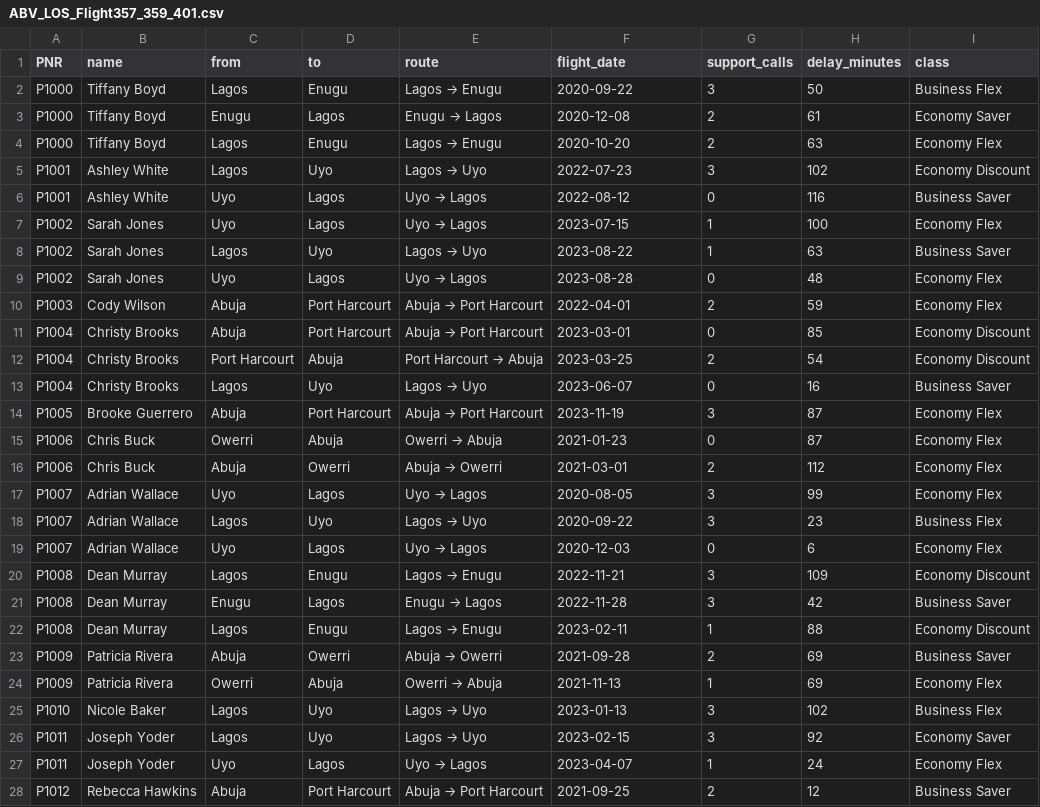
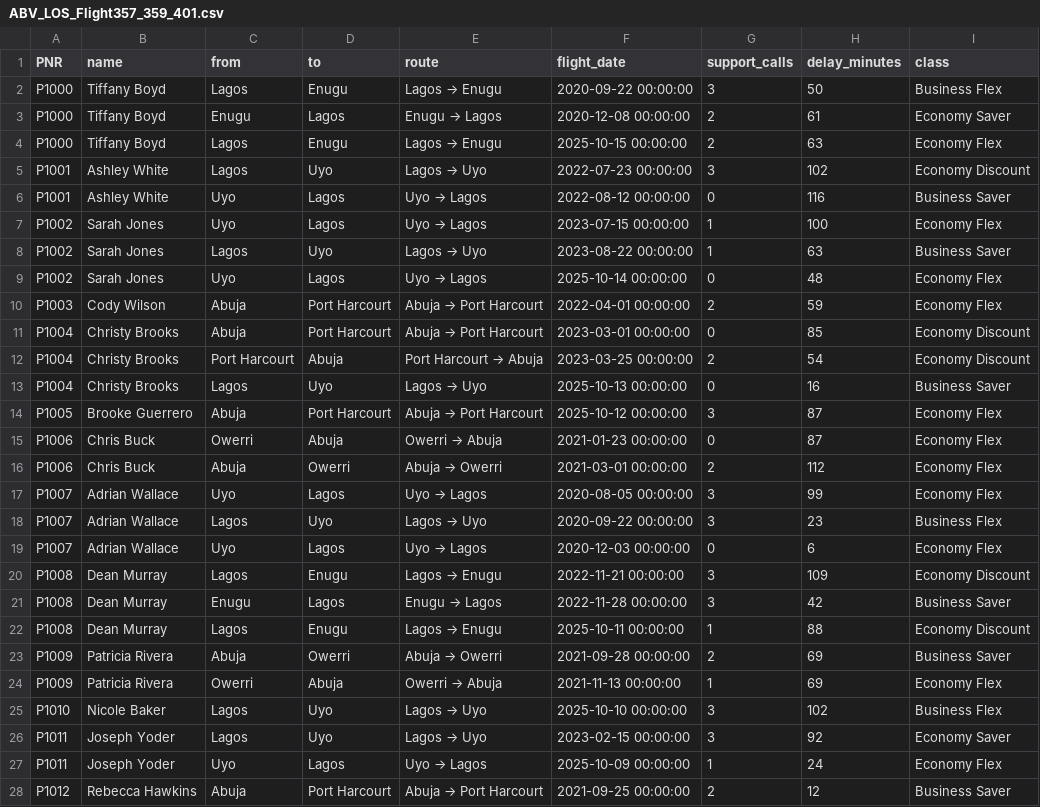
Before and after one commit to Cosmas-Ogbobe/flight-churn-prediction, a CSV file: ABV_LOS_Flight357_359_401.csv, drawn as a sheet; only a part is shown; the diff covers the shown part only.

```diff
--- a/ABV_LOS_Flight357_359_401.csv
+++ b/ABV_LOS_Flight357_359_401.csv
@@ -1,28 +1,28 @@
 PNR,name,from,to,route,flight_date,support_calls,delay_minutes,class
-P1000,Tiffany Boyd,Lagos,Enugu,Lagos → Enugu,2020-09-22,3,50,Business Flex
-P1000,Tiffany Boyd,Enugu,Lagos,Enugu → Lagos,2020-12-08,2,61,Economy Saver
-P1000,Tiffany Boyd,Lagos,Enugu,Lagos → Enugu,2020-10-20,2,63,Economy Flex
-P1001,Ashley White,Lagos,Uyo,Lagos → Uyo,2022-07-23,3,102,Economy Discount
-P1001,Ashley White,Uyo,Lagos,Uyo → Lagos,2022-08-12,0,116,Business Saver
-P1002,Sarah Jones,Uyo,Lagos,Uyo → Lagos,2023-07-15,1,100,Economy Flex
-P1002,Sarah Jones,Lagos,Uyo,Lagos → Uyo,2023-08-22,1,63,Business Saver
-P1002,Sarah Jones,Uyo,Lagos,Uyo → Lagos,2023-08-28,0,48,Economy Flex
-P1003,Cody Wilson,Abuja,Port Harcourt,Abuja → Port Harcourt,2022-04-01,2,59,Economy Flex
-P1004,Christy Brooks,Abuja,Port Harcourt,Abuja → Port Harcourt,2023-03-01,0,85,Economy Discount
-P1004,Christy Brooks,Port Harcourt,Abuja,Port Harcourt → Abuja,2023-03-25,2,54,Economy Discount
-P1004,Christy Brooks,Lagos,Uyo,Lagos → Uyo,2023-06-07,0,16,Business Saver
-P1005,Brooke Guerrero,Abuja,Port Harcourt,Abuja → Port Harcourt,2023-11-19,3,87,Economy Flex
-P1006,Chris Buck,Owerri,Abuja,Owerri → Abuja,2021-01-23,0,87,Economy Flex
-P1006,Chris Buck,Abuja,Owerri,Abuja → Owerri,2021-03-01,2,112,Economy Flex
-P1007,Adrian Wallace,Uyo,Lagos,Uyo → Lagos,2020-08-05,3,99,Economy Flex
-P1007,Adrian Wallace,Lagos,Uyo,Lagos → Uyo,2020-09-22,3,23,Business Flex
-P1007,Adrian Wallace,Uyo,Lagos,Uyo → Lagos,2020-12-03,0,6,Economy Flex
-P1008,Dean Murray,Lagos,Enugu,Lagos → Enugu,2022-11-21,3,109,Economy Discount
-P1008,Dean Murray,Enugu,Lagos,Enugu → Lagos,2022-11-28,3,42,Business Saver
-P1008,Dean Murray,Lagos,Enugu,Lagos → Enugu,2023-02-11,1,88,Economy Discount
-P1009,Patricia Rivera,Abuja,Owerri,Abuja → Owerri,2021-09-28,2,69,Business Saver
-P1009,Patricia Rivera,Owerri,Abuja,Owerri → Abuja,2021-11-13,1,69,Economy Flex
-P1010,Nicole Baker,Lagos,Uyo,Lagos → Uyo,2023-01-13,3,102,Business Flex
-P1011,Joseph Yoder,Lagos,Uyo,Lagos → Uyo,2023-02-15,3,92,Economy Saver
-P1011,Joseph Yoder,Uyo,Lagos,Uyo → Lagos,2023-04-07,1,24,Economy Flex
-P1012,Rebecca Hawkins,Abuja,Port Harcourt,Abuja → Port Harcourt,2021-09-25,2,12,Business Saver
+P1000,Tiffany Boyd,Lagos,Enugu,Lagos → Enugu,2020-09-22 00:00:00,3,50,Business Flex
+P1000,Tiffany Boyd,Enugu,Lagos,Enugu → Lagos,2020-12-08 00:00:00,2,61,Economy Saver
+P1000,Tiffany Boyd,Lagos,Enugu,Lagos → Enugu,2025-10-15 00:00:00,2,63,Economy Flex
+P1001,Ashley White,Lagos,Uyo,Lagos → Uyo,2022-07-23 00:00:00,3,102,Economy Discount
+P1001,Ashley White,Uyo,Lagos,Uyo → Lagos,2022-08-12 00:00:00,0,116,Business Saver
+P1002,Sarah Jones,Uyo,Lagos,Uyo → Lagos,2023-07-15 00:00:00,1,100,Economy Flex
+P1002,Sarah Jones,Lagos,Uyo,Lagos → Uyo,2023-08-22 00:00:00,1,63,Business Saver
+P1002,Sarah Jones,Uyo,Lagos,Uyo → Lagos,2025-10-14 00:00:00,0,48,Economy Flex
+P1003,Cody Wilson,Abuja,Port Harcourt,Abuja → Port Harcourt,2022-04-01 00:00:00,2,59,Economy Flex
+P1004,Christy Brooks,Abuja,Port Harcourt,Abuja → Port Harcourt,2023-03-01 00:00:00,0,85,Economy Discount
+P1004,Christy Brooks,Port Harcourt,Abuja,Port Harcourt → Abuja,2023-03-25 00:00:00,2,54,Economy Discount
+P1004,Christy Brooks,Lagos,Uyo,Lagos → Uyo,2025-10-13 00:00:00,0,16,Business Saver
+P1005,Brooke Guerrero,Abuja,Port Harcourt,Abuja → Port Harcourt,2025-10-12 00:00:00,3,87,Economy Flex
+P1006,Chris Buck,Owerri,Abuja,Owerri → Abuja,2021-01-23 00:00:00,0,87,Economy Flex
+P1006,Chris Buck,Abuja,Owerri,Abuja → Owerri,2021-03-01 00:00:00,2,112,Economy Flex
+P1007,Adrian Wallace,Uyo,Lagos,Uyo → Lagos,2020-08-05 00:00:00,3,99,Economy Flex
+P1007,Adrian Wallace,Lagos,Uyo,Lagos → Uyo,2020-09-22 00:00:00,3,23,Business Flex
+P1007,Adrian Wallace,Uyo,Lagos,Uyo → Lagos,2020-12-03 00:00:00,0,6,Economy Flex
+P1008,Dean Murray,Lagos,Enugu,Lagos → Enugu,2022-11-21 00:00:00,3,109,Economy Discount
+P1008,Dean Murray,Enugu,Lagos,Enugu → Lagos,2022-11-28 00:00:00,3,42,Business Saver
+P1008,Dean Murray,Lagos,Enugu,Lagos → Enugu,2025-10-11 00:00:00,1,88,Economy Discount
+P1009,Patricia Rivera,Abuja,Owerri,Abuja → Owerri,2021-09-28 00:00:00,2,69,Business Saver
+P1009,Patricia Rivera,Owerri,Abuja,Owerri → Abuja,2021-11-13 00:00:00,1,69,Economy Flex
+P1010,Nicole Baker,Lagos,Uyo,Lagos → Uyo,2025-10-10 00:00:00,3,102,Business Flex
+P1011,Joseph Yoder,Lagos,Uyo,Lagos → Uyo,2023-02-15 00:00:00,3,92,Economy Saver
+P1011,Joseph Yoder,Uyo,Lagos,Uyo → Lagos,2025-10-09 00:00:00,1,24,Economy Flex
+P1012,Rebecca Hawkins,Abuja,Port Harcourt,Abuja → Port Harcourt,2021-09-25 00:00:00,2,12,Business Saver
```
Also changed, not shown: 171 edited cells elsewhere in this file, 2 other files.
